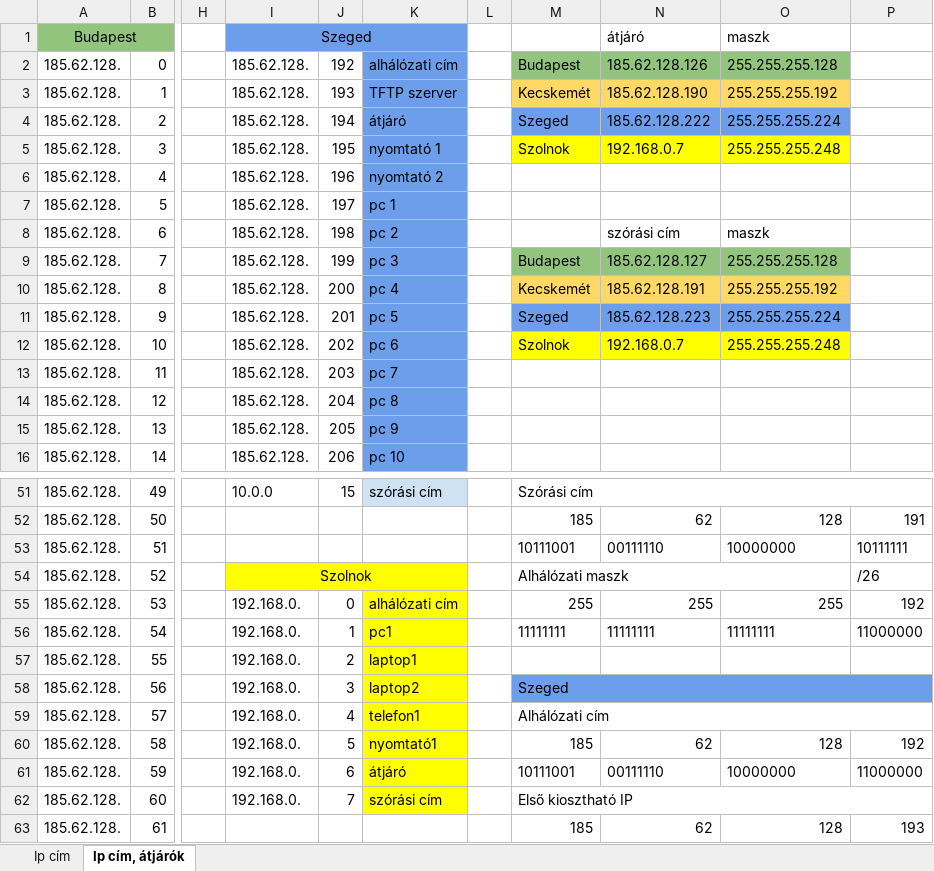
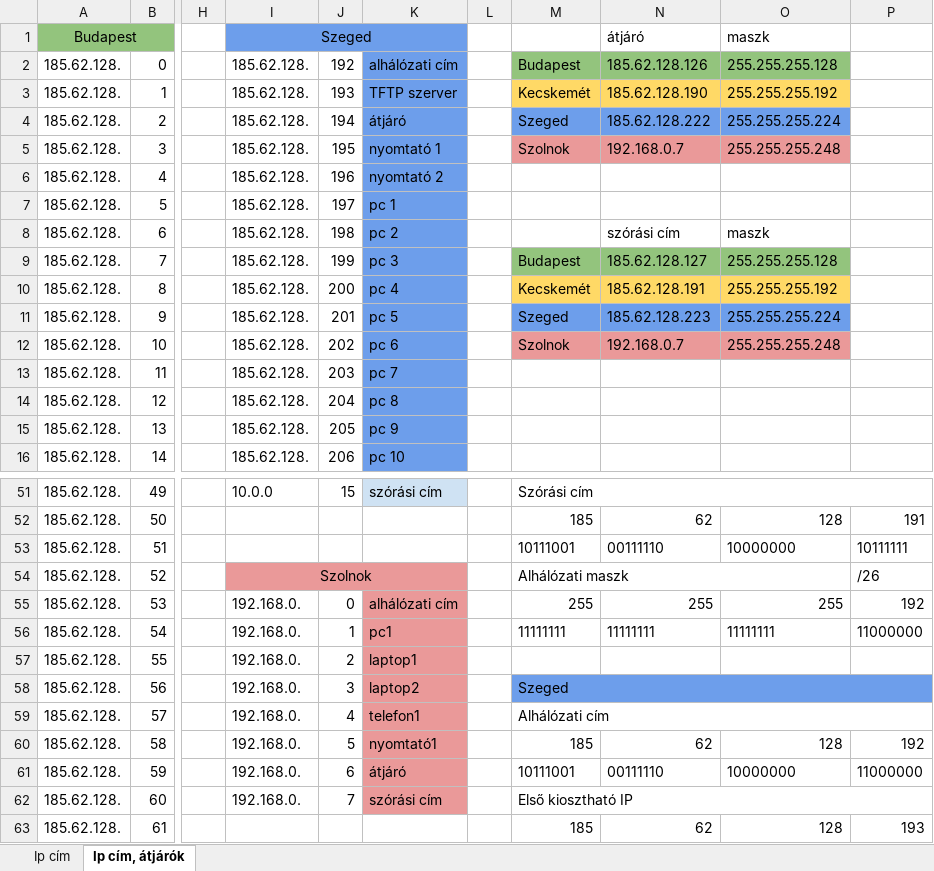
Before and after one commit to I-Izumi/School-project-network, an Excel workbook: ipcim.xlsx, sheet Ip cím, átjárók, drawn as a sheet; only a part is shown, gaps mark what is left out; values as stored, in another font and other column widths than the file's, no borders; charts and pictures not drawn; the diff names each change by its address in the sheet, - before the commit and + after, or states it on an @@ line.

Commit message:
szolnok szín patch

```diff
--- a/ipcim.xlsx (sheet Ip cím, átjárók)
+++ b/ipcim.xlsx (sheet Ip cím, átjárók)
-M5:O5 fill: #FFFF00
+M5:O5 fill: #EA9999
-M12:O12 fill: #FFFF00
+M12:O12 fill: #EA9999
-I54 fill: #FFFF00
+I54 fill: #EA9999
-J54:K54 fill: none
+J54:K54 fill: #EA9999
-K55:K62 fill: #FFFF00
+K55:K62 fill: #EA9999
```
Also changed, not shown: sheet Ip cím, charts or pictures.
